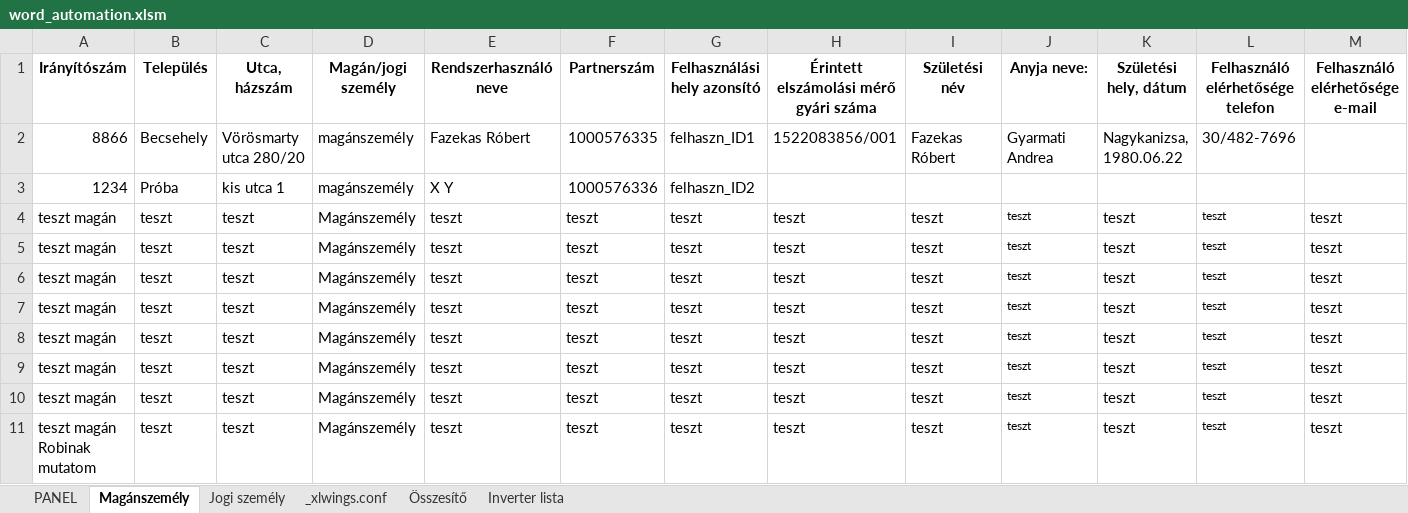
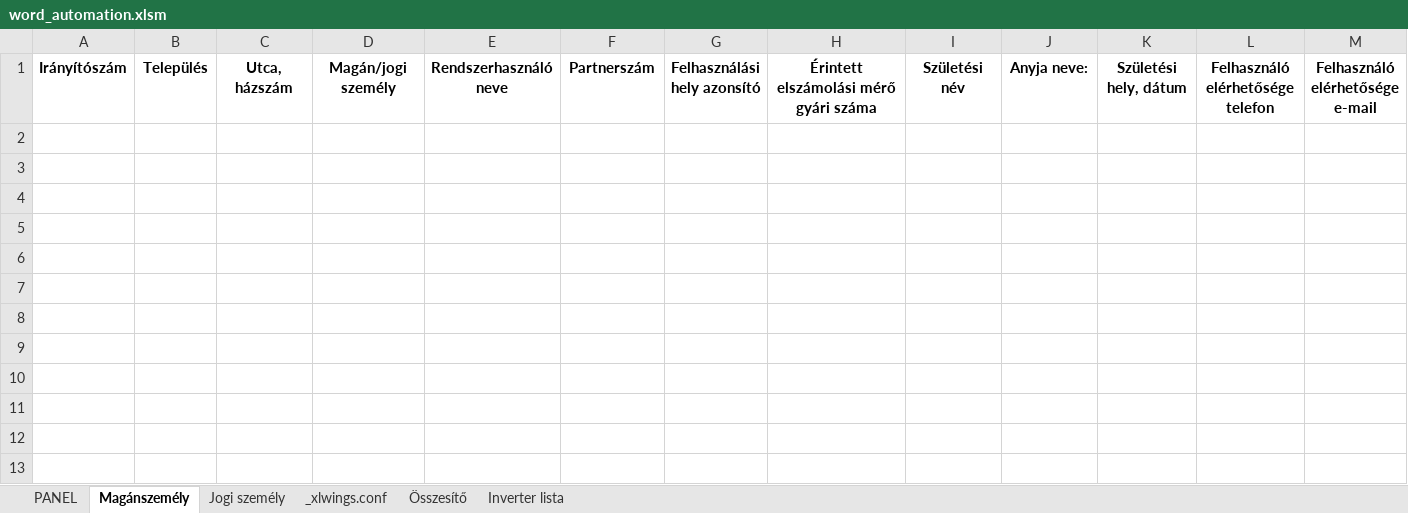
Before and after one commit to ErnstRobert/AUTOMATA, an Excel workbook: word_automation/word_automation.xlsm, sheet Magánszemély, drawn as a sheet; only a part is shown; values as stored, in another font and other column widths than the file's, no borders; table styles not drawn; rows hold the shown columns only; the diff names each change by its address in the sheet, - before the commit and + after, or states it on an @@ line.

```diff
--- a/word_automation/word_automation.xlsm (sheet Magánszemély)
+++ b/word_automation/word_automation.xlsm (sheet Magánszemély)
-row 2: 8866 | Becsehely | Vörösmarty utca 280/20 | magánszemély | Fazekas Róbert | 1000576335 | felhaszn_ID1 | 1522083856/001 | Fazekas Róbert | Gyarmati Andrea | Nagykanizsa, 1980.06.22 | 30/482-7696
-row 3: 1234 | Próba | kis utca 1 | magánszemély | X Y | 1000576336 | felhaszn_ID2
-row 4: teszt magán | teszt | teszt | Magánszemély | teszt | teszt | teszt | teszt | teszt | teszt | teszt | teszt | teszt
-row 5: teszt magán | teszt | teszt | Magánszemély | teszt | teszt | teszt | teszt | teszt | teszt | teszt | teszt | teszt
-row 6: teszt magán | teszt | teszt | Magánszemély | teszt | teszt | teszt | teszt | teszt | teszt | teszt | teszt | teszt
-row 7: teszt magán | teszt | teszt | Magánszemély | teszt | teszt | teszt | teszt | teszt | teszt | teszt | teszt | teszt
-row 8: teszt magán | teszt | teszt | Magánszemély | teszt | teszt | teszt | teszt | teszt | teszt | teszt | teszt | teszt
-row 9: teszt magán | teszt | teszt | Magánszemély | teszt | teszt | teszt | teszt | teszt | teszt | teszt | teszt | teszt
-row 10: teszt magán | teszt | teszt | Magánszemély | teszt | teszt | teszt | teszt | teszt | teszt | teszt | teszt | teszt
-row 11: teszt magán Robinak mutatom | teszt | teszt | Magánszemély | teszt | teszt | teszt | teszt | teszt | teszt | teszt | teszt | teszt
```
Also changed, not shown: sheet Jogi személy, sheet Összesítő, sheet PANEL, 9 other files.
